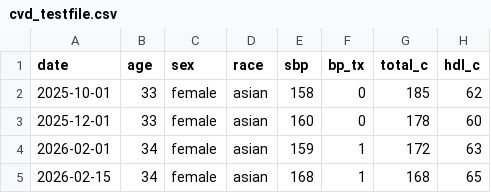
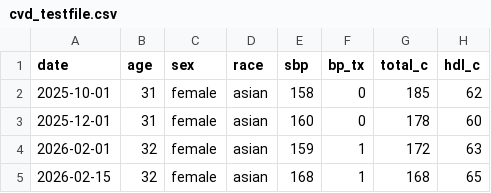
Before and after one commit to kathleendeleon/cardiovascular_risk_calculator, a CSV file: cvd_testfile.csv, drawn as a sheet; only a part is shown; the diff names each change by its address in the sheet, - before the commit and + after, or states it on an @@ line.

Commit message:
Update cvd_testfile.csv

```diff
--- a/cvd_testfile.csv
+++ b/cvd_testfile.csv
-B2:B3 (age): 33
+B2:B3 (age): 31
-B4:B5 (age): 34
+B4:B5 (age): 32
```
